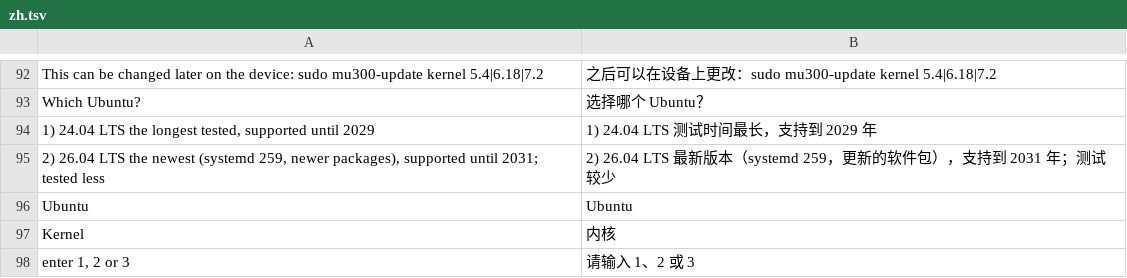
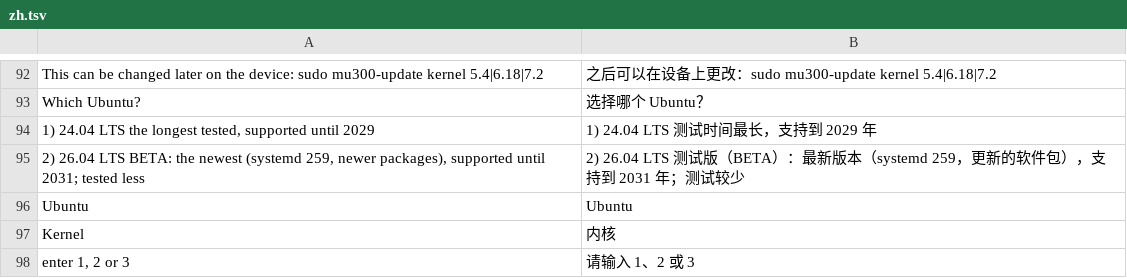
Before and after one commit to QC3284/mu300-linux, a TSV file: i18n/zh.tsv, drawn as a sheet; only a part is shown, gaps mark what is left out.

```diff
--- a/i18n/zh.tsv
+++ b/i18n/zh.tsv
@@ -94,3 +94,3 @@ Which Ubuntu?	选择哪个 Ubuntu？
 1) 24.04 LTS  the longest tested, supported until 2029	1) 24.04 LTS  测试时间最长，支持到 2029 年
-2) 26.04 LTS  the newest (systemd 259, newer packages), supported until 2031; tested less	2) 26.04 LTS  最新版本（systemd 259，更新的软件包），支持到 2031 年；测试较少
+2) 26.04 LTS  BETA: the newest (systemd 259, newer packages), supported until 2031; tested less	2) 26.04 LTS  测试版（BETA）：最新版本（systemd 259，更新的软件包），支持到 2031 年；测试较少
 Ubuntu	Ubuntu
```
Also changed, not shown: i18n/tr.tsv, 3 other files.
